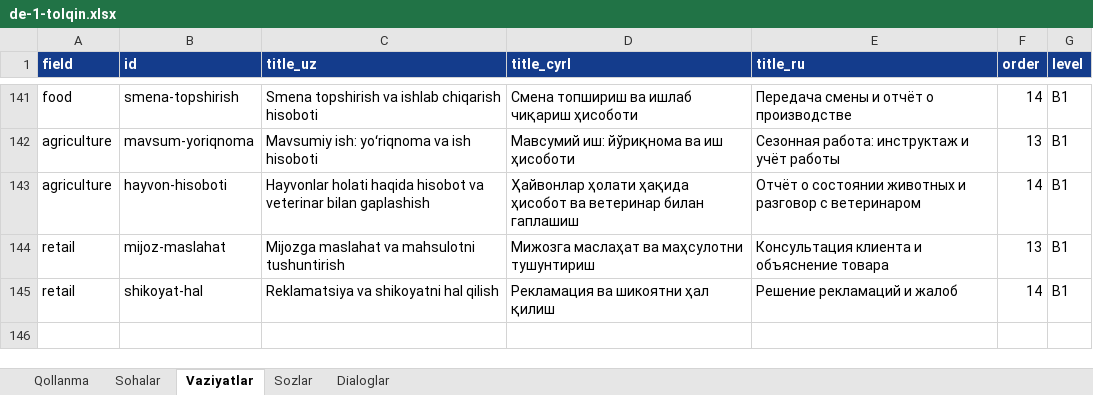
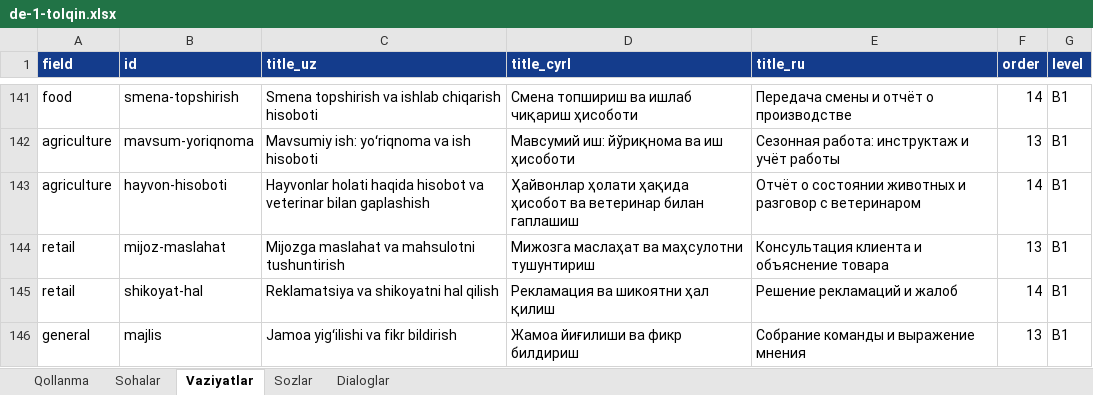
Before and after one commit to Jahon-gir/Qaldirgoch, an Excel workbook: docs/content/de-1-tolqin.xlsx, sheet Vaziyatlar, drawn as a sheet; only a part is shown, gaps mark what is left out; values as stored, in another font and other column widths than the file's, no borders; the diff names each change by its address in the sheet, - before the commit and + after, or states it on an @@ line.

```diff
--- a/docs/content/de-1-tolqin.xlsx (sheet Vaziyatlar)
+++ b/docs/content/de-1-tolqin.xlsx (sheet Vaziyatlar)
+row 146: general | majlis | Jamoa yigʻilishi va fikr bildirish | Жамоа йиғилиши ва фикр билдириш | Собрание команды и выражение мнения | 13 | B1
```
Also changed, not shown: sheet Sozlar, sheet Dialoglar, 5 other files.
